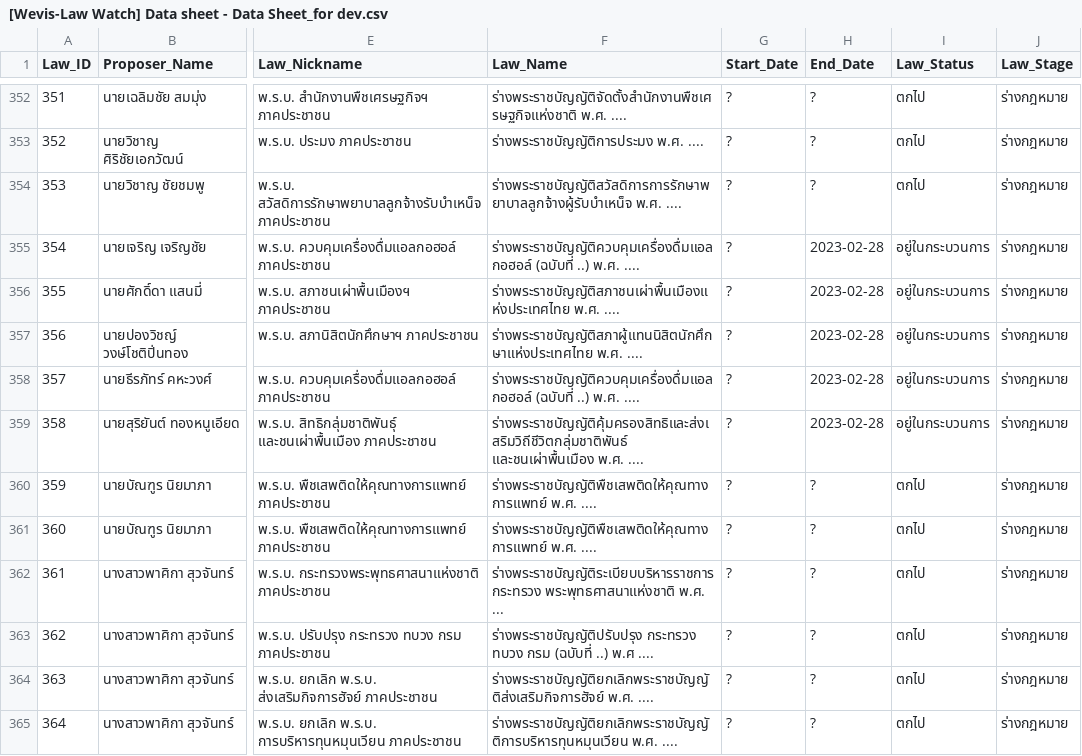
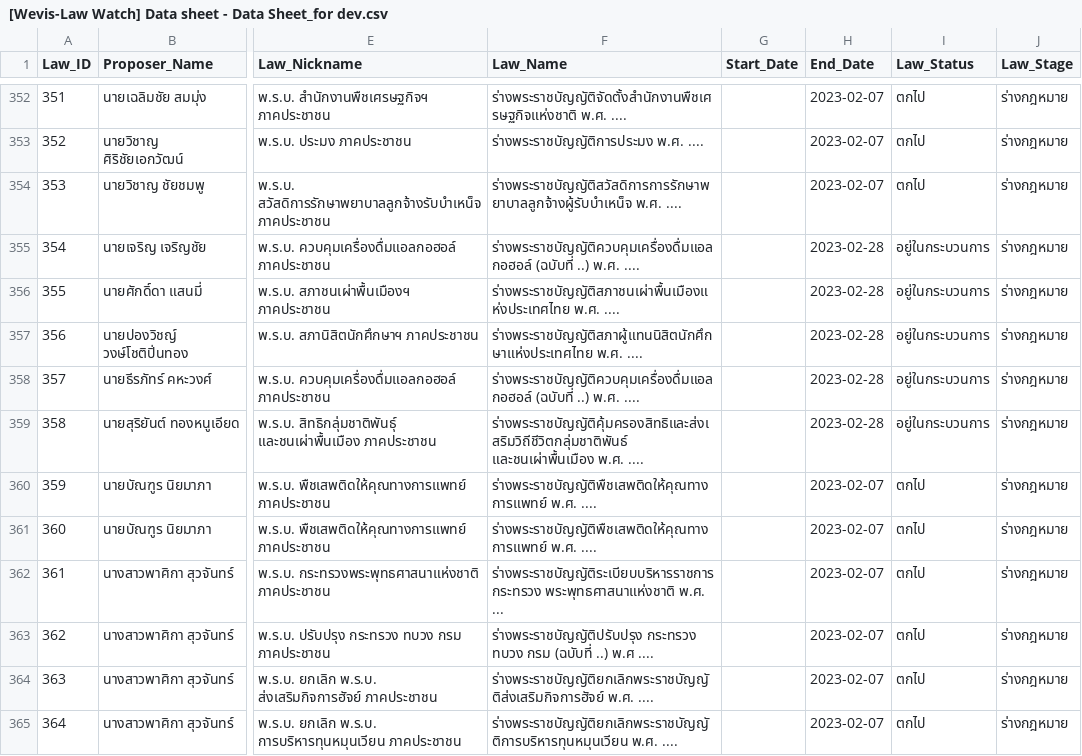
Before and after one commit to wevisdemo/law-watch, a CSV file: data/[Wevis-Law Watch] Data sheet - Data Sheet_for dev.csv, drawn as a sheet; only a part is shown, gaps mark what is left out; the diff covers the shown part only; the diff names each change by its address in the sheet, - before the commit and + after, or states it on an @@ line.

```diff
--- a/data/[Wevis-Law Watch] Data sheet - Data Sheet_for dev.csv
+++ b/data/[Wevis-Law Watch] Data sheet - Data Sheet_for dev.csv
-G352:G365 (Start_Date): ?
+G352:G365 (Start_Date): (empty)
-H352:H354 (End_Date): ?
+H352:H354 (End_Date): 2023-02-07
-H360:H365 (End_Date): ?
+H360:H365 (End_Date): 2023-02-07
```
Also changed, not shown: 146 edited cells elsewhere in this file, 7 other files.
